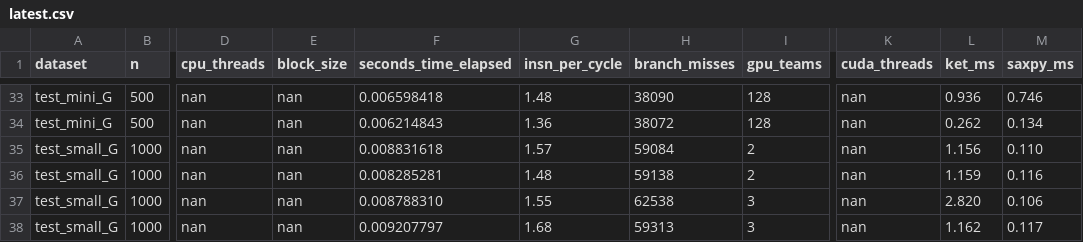
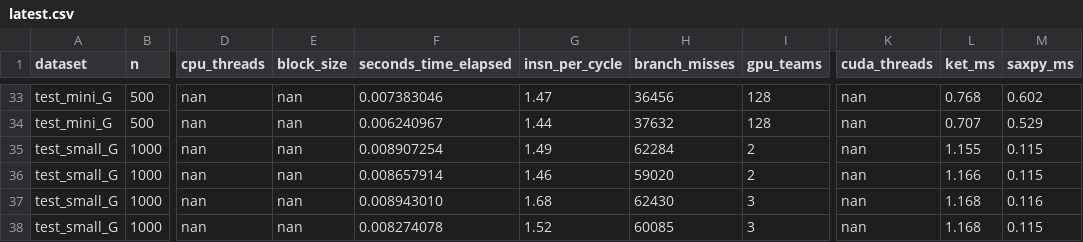
Before and after one commit to s0SimoneP0s/hpc_ls, a CSV file: results/latest.csv, drawn as a sheet; only a part is shown, gaps mark what is left out; the diff covers the shown part only; the diff names each change by its address in the sheet, - before the commit and + after, or states it on an @@ line.

```diff
--- a/results/latest.csv
+++ b/results/latest.csv
-F33 (seconds_time_elapsed): 0.006598418
+F33 (seconds_time_elapsed): 0.007383046
-G33 (insn_per_cycle): 1.48
+G33 (insn_per_cycle): 1.47
-H33 (branch_misses): 38090
+H33 (branch_misses): 36456
-L33 (ket_ms): 0.936
+L33 (ket_ms): 0.768
-M33 (saxpy_ms): 0.746
+M33 (saxpy_ms): 0.602
-F34 (seconds_time_elapsed): 0.006214843
+F34 (seconds_time_elapsed): 0.006240967
-G34 (insn_per_cycle): 1.36
+G34 (insn_per_cycle): 1.44
-H34 (branch_misses): 38072
+H34 (branch_misses): 37632
-L34 (ket_ms): 0.262
+L34 (ket_ms): 0.707
-M34 (saxpy_ms): 0.134
+M34 (saxpy_ms): 0.529
-F35 (seconds_time_elapsed): 0.008831618
+F35 (seconds_time_elapsed): 0.008907254
-G35 (insn_per_cycle): 1.57
+G35 (insn_per_cycle): 1.49
-H35 (branch_misses): 59084
+H35 (branch_misses): 62284
-L35 (ket_ms): 1.156
+L35 (ket_ms): 1.155
-M35 (saxpy_ms): 0.110
+M35 (saxpy_ms): 0.115
-F36 (seconds_time_elapsed): 0.008285281
+F36 (seconds_time_elapsed): 0.008657914
-G36 (insn_per_cycle): 1.48
+G36 (insn_per_cycle): 1.46
-H36 (branch_misses): 59138
+H36 (branch_misses): 59020
-L36 (ket_ms): 1.159
+L36 (ket_ms): 1.166
-M36 (saxpy_ms): 0.116
+M36 (saxpy_ms): 0.115
-F37 (seconds_time_elapsed): 0.008788310
+F37 (seconds_time_elapsed): 0.008943010
-G37 (insn_per_cycle): 1.55
+G37 (insn_per_cycle): 1.68
-H37 (branch_misses): 62538
+H37 (branch_misses): 62430
-L37 (ket_ms): 2.820
+L37 (ket_ms): 1.168
-M37 (saxpy_ms): 0.106
+M37 (saxpy_ms): 0.116
-F38 (seconds_time_elapsed): 0.009207797
+F38 (seconds_time_elapsed): 0.008274078
-G38 (insn_per_cycle): 1.68
+G38 (insn_per_cycle): 1.52
-H38 (branch_misses): 59313
+H38 (branch_misses): 60085
-L38 (ket_ms): 1.162
+L38 (ket_ms): 1.168
-M38 (saxpy_ms): 0.117
+M38 (saxpy_ms): 0.115
```
Also changed, not shown: 153 edited cells elsewhere in this file.
